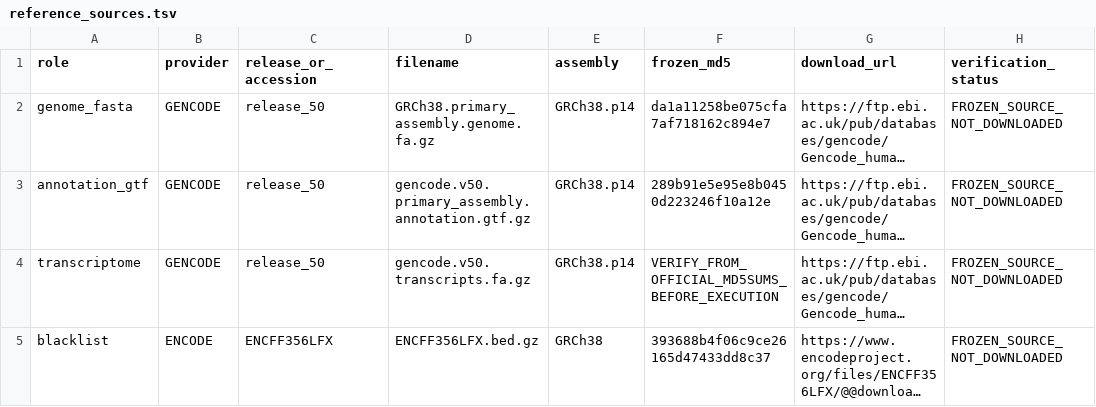
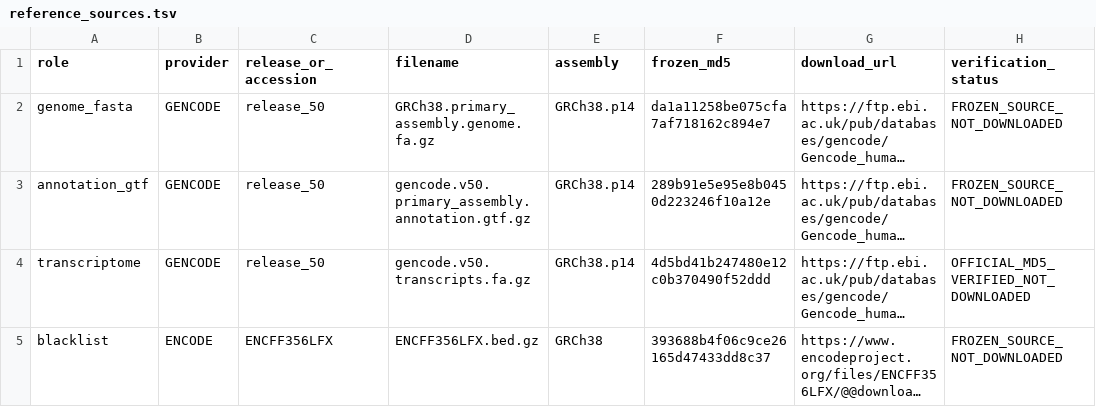
Before and after one commit to GMiguelAlves/HelixForge, a TSV file: benchmark/integrative/datasets/reference_sources.tsv, drawn as a sheet; long unchanged cells end in …; the diff names each change by its address in the sheet, - before the commit and + after, or states it on an @@ line.

```diff
--- a/benchmark/integrative/datasets/reference_sources.tsv
+++ b/benchmark/integrative/datasets/reference_sources.tsv
-F4 (frozen_md5): VERIFY_FROM_OFFICIAL_MD5SUMS_BEFORE_EXECUTION
+F4 (frozen_md5): 4d5bd41b247480e12c0b370490f52ddd
-H4 (verification_status): FROZEN_SOURCE_NOT_DOWNLOADED
+H4 (verification_status): OFFICIAL_MD5_VERIFIED_NOT_DOWNLOADED
```
Also changed, not shown: 10 other files.
